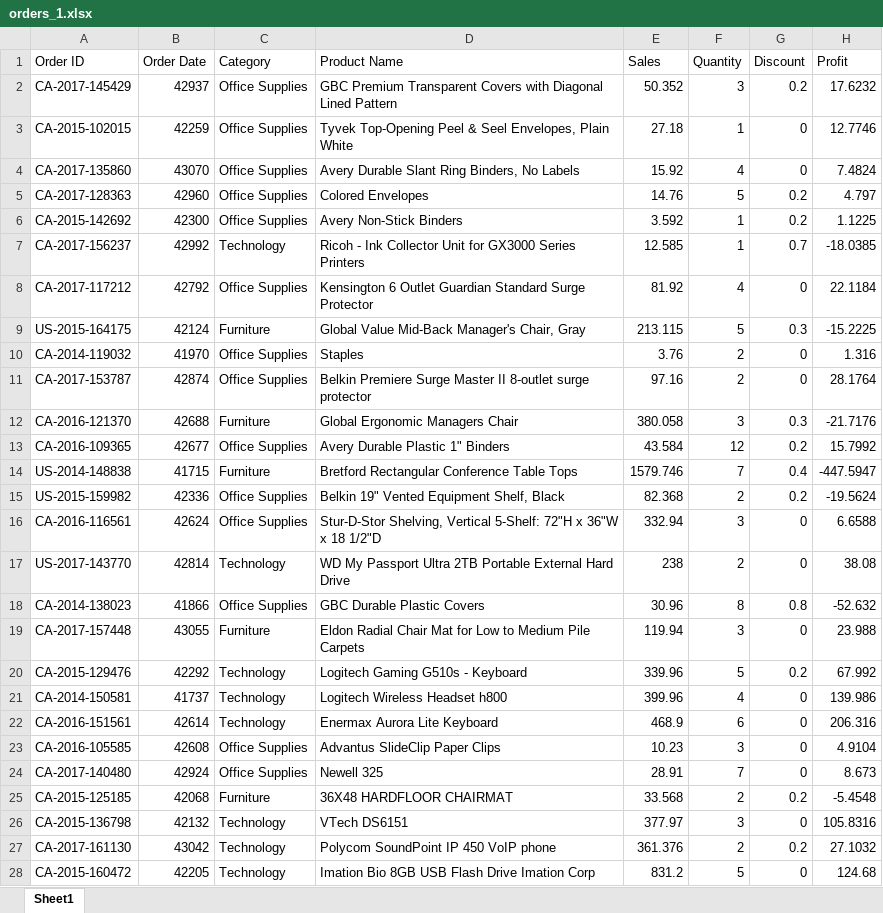
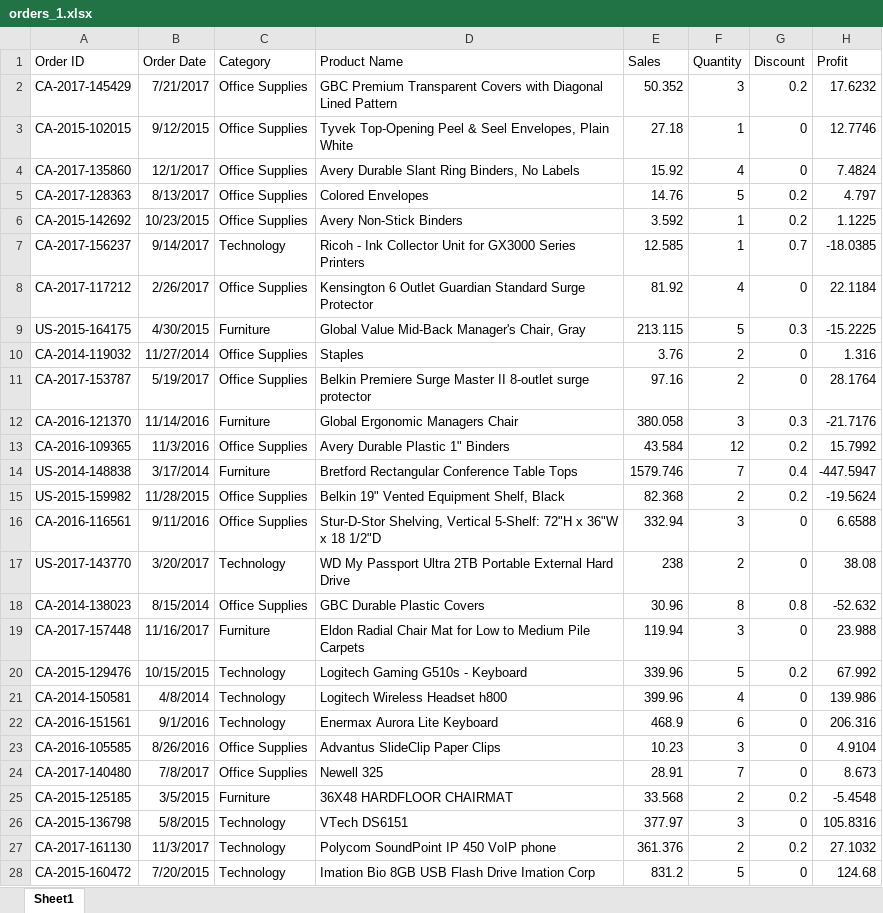
Before and after one commit to stringfestdata/oreilly-shortcuts-pandas-data-analysis, an Excel workbook: 9-merging/orders_1.xlsx, sheet Sheet1, drawn as a sheet; only a part is shown; values as stored, in another font and other column widths than the file's, no borders; the diff covers the shown part only; the diff names each change by its address in the sheet, - before the commit and + after, or states it on an @@ line.

```diff
--- a/9-merging/orders_1.xlsx (sheet Sheet1)
+++ b/9-merging/orders_1.xlsx (sheet Sheet1)
-B2 (Order Date): 42937
+B2 (Order Date): 7/21/2017
-B3 (Order Date): 42259
+B3 (Order Date): 9/12/2015
-B4 (Order Date): 43070
+B4 (Order Date): 12/1/2017
-B5 (Order Date): 42960
+B5 (Order Date): 8/13/2017
-B6 (Order Date): 42300
+B6 (Order Date): 10/23/2015
-B7 (Order Date): 42992
+B7 (Order Date): 9/14/2017
-B8 (Order Date): 42792
+B8 (Order Date): 2/26/2017
-B9 (Order Date): 42124
+B9 (Order Date): 4/30/2015
-B10 (Order Date): 41970
+B10 (Order Date): 11/27/2014
-B11 (Order Date): 42874
+B11 (Order Date): 5/19/2017
-B12 (Order Date): 42688
+B12 (Order Date): 11/14/2016
-B13 (Order Date): 42677
+B13 (Order Date): 11/3/2016
-B14 (Order Date): 41715
+B14 (Order Date): 3/17/2014
-B15 (Order Date): 42336
+B15 (Order Date): 11/28/2015
-B16 (Order Date): 42624
+B16 (Order Date): 9/11/2016
-B17 (Order Date): 42814
+B17 (Order Date): 3/20/2017
-B18 (Order Date): 41866
+B18 (Order Date): 8/15/2014
-B19 (Order Date): 43055
+B19 (Order Date): 11/16/2017
-B20 (Order Date): 42292
+B20 (Order Date): 10/15/2015
-B21 (Order Date): 41737
+B21 (Order Date): 4/8/2014
-B22 (Order Date): 42614
+B22 (Order Date): 9/1/2016
-B23 (Order Date): 42608
+B23 (Order Date): 8/26/2016
-B24 (Order Date): 42924
+B24 (Order Date): 7/8/2017
-B25 (Order Date): 42068
+B25 (Order Date): 3/5/2015
-B26 (Order Date): 42132
+B26 (Order Date): 5/8/2015
-B27 (Order Date): 43042
+B27 (Order Date): 11/3/2017
-B28 (Order Date): 42205
+B28 (Order Date): 7/20/2015
```
Also changed, not shown: 26 edited cells elsewhere in this sheet, 9-merging/orders_2.xlsx, 6 other files.
